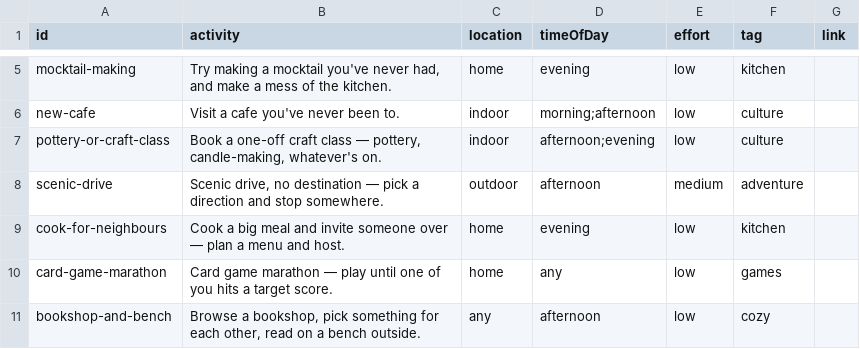
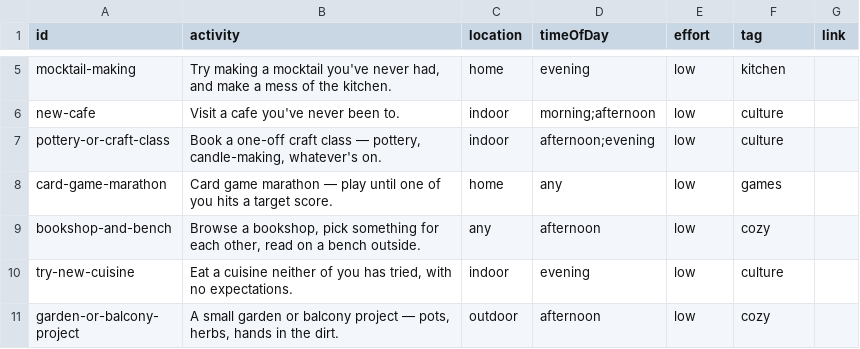
Before and after one commit to simokay/we-do-things, a CSV file: activities.csv, drawn as a sheet; only a part is shown, gaps mark what is left out; the shorter side is filled out with more unchanged rows; the diff names each change by its address in the sheet, - before the commit and + after, or states it on an @@ line.

Commit message:
Reject scenic-drive and cook-for-neighbours

```diff
--- a/activities.csv
+++ b/activities.csv
-row 8: scenic-drive | Scenic drive, no destination — pick a direction and stop somewhere. | outdoor | afternoon | medium | adventure
-row 9: cook-for-neighbours | Cook a big meal and invite someone over — plan a menu and host. | home | evening | low | kitchen
```
Also changed, not shown: rejected.csv.
